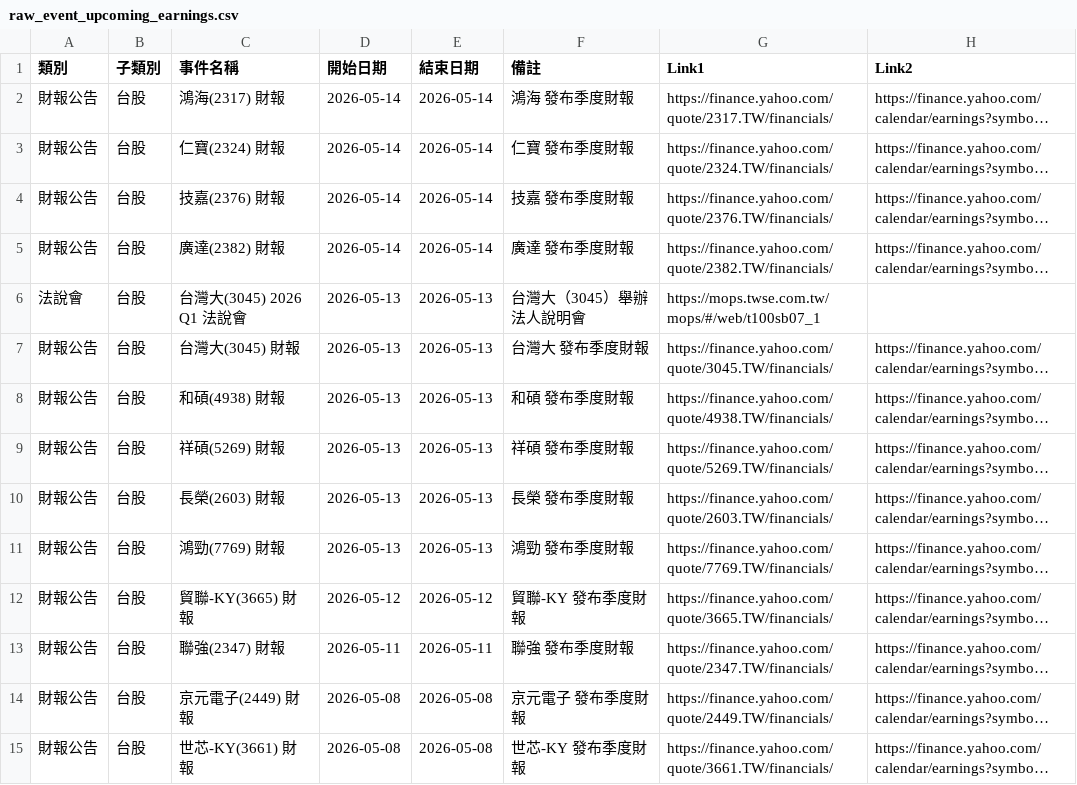
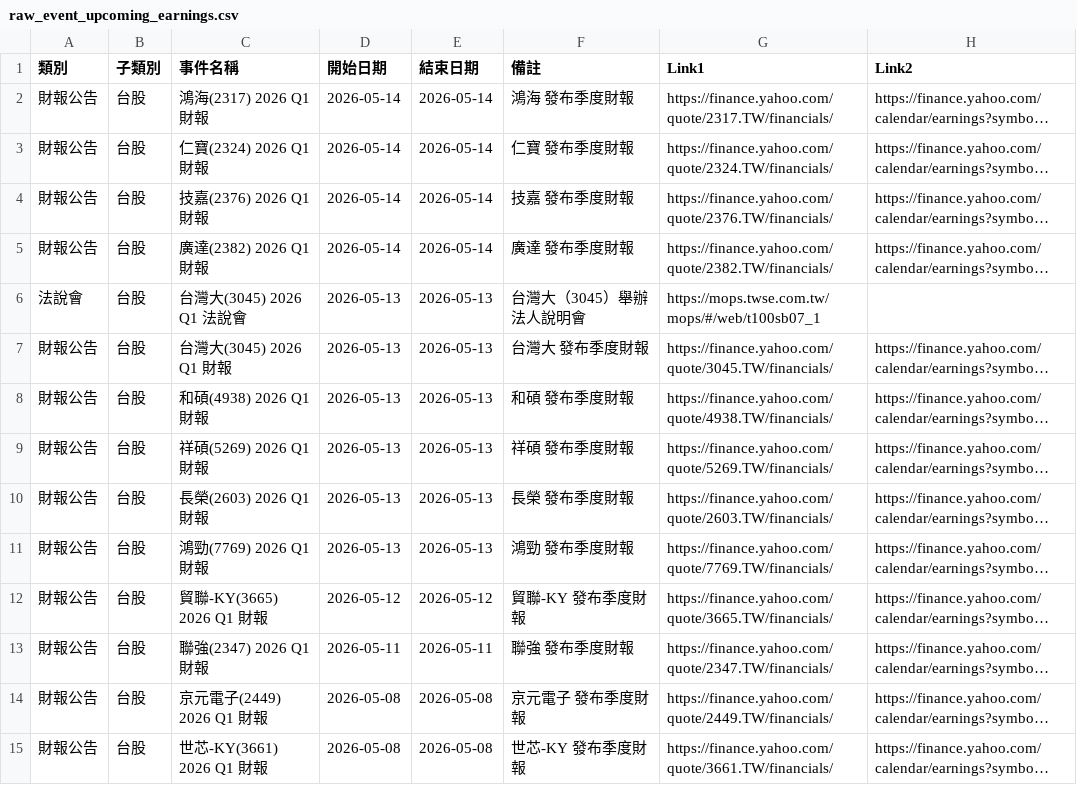
Before and after one commit to wenchiehlee-investment/InvestorEvents, a CSV file: raw_event_upcoming_earnings.csv, drawn as a sheet; only a part is shown; long unchanged cells end in …; the diff covers the shown part only; the diff names each change by its address in the sheet, - before the commit and + after, or states it on an @@ line.

```diff
--- a/raw_event_upcoming_earnings.csv
+++ b/raw_event_upcoming_earnings.csv
-C2 (事件名稱): 鴻海(2317) 財報
+C2 (事件名稱): 鴻海(2317) 2026 Q1 財報
-C3 (事件名稱): 仁寶(2324) 財報
+C3 (事件名稱): 仁寶(2324) 2026 Q1 財報
-C4 (事件名稱): 技嘉(2376) 財報
+C4 (事件名稱): 技嘉(2376) 2026 Q1 財報
-C5 (事件名稱): 廣達(2382) 財報
+C5 (事件名稱): 廣達(2382) 2026 Q1 財報
-C7 (事件名稱): 台灣大(3045) 財報
+C7 (事件名稱): 台灣大(3045) 2026 Q1 財報
-C8 (事件名稱): 和碩(4938) 財報
+C8 (事件名稱): 和碩(4938) 2026 Q1 財報
-C9 (事件名稱): 祥碩(5269) 財報
+C9 (事件名稱): 祥碩(5269) 2026 Q1 財報
-C10 (事件名稱): 長榮(2603) 財報
+C10 (事件名稱): 長榮(2603) 2026 Q1 財報
-C11 (事件名稱): 鴻勁(7769) 財報
+C11 (事件名稱): 鴻勁(7769) 2026 Q1 財報
-C12 (事件名稱): 貿聯-KY(3665) 財報
+C12 (事件名稱): 貿聯-KY(3665) 2026 Q1 財報
-C13 (事件名稱): 聯強(2347) 財報
+C13 (事件名稱): 聯強(2347) 2026 Q1 財報
-C14 (事件名稱): 京元電子(2449) 財報
+C14 (事件名稱): 京元電子(2449) 2026 Q1 財報
-C15 (事件名稱): 世芯-KY(3661) 財報
+C15 (事件名稱): 世芯-KY(3661) 2026 Q1 財報
```
Also changed, not shown: 43 edited cells elsewhere in this file, 1 other file.
